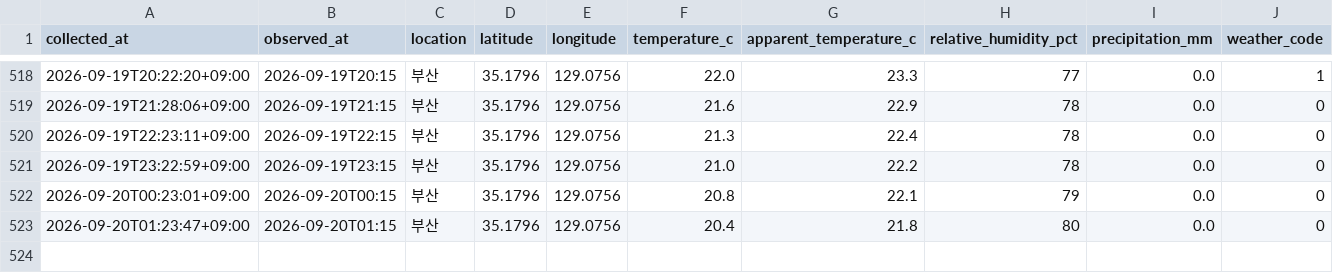
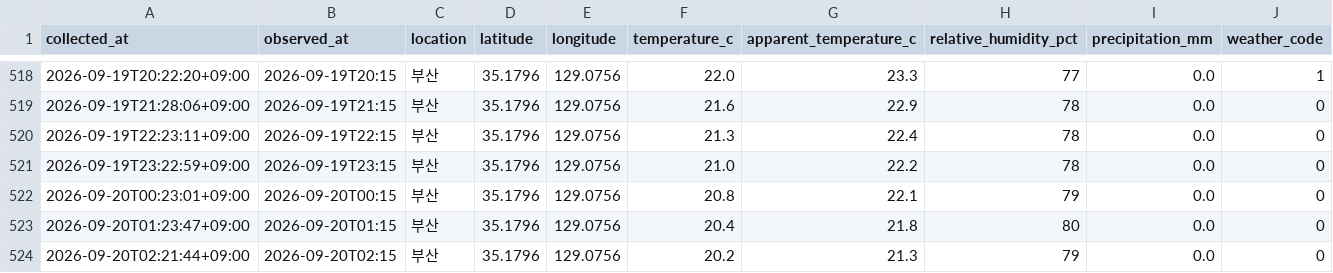
Before and after one commit to bbog88/weather-data, a CSV file: data/busan_weather.csv, drawn as a sheet; only a part is shown, gaps mark what is left out.

```diff
--- a/data/busan_weather.csv
+++ b/data/busan_weather.csv
@@ -523 +523,2 @@
 2026-09-20T01:23:47+09:00,2026-09-20T01:15,부산,35.1796,129.0756,20.4,21.8,80,0.0,0
+2026-09-20T02:21:44+09:00,2026-09-20T02:15,부산,35.1796,129.0756,20.2,21.3,79,0.0,0
```
Also changed, not shown: data/jinju_weather.csv.
